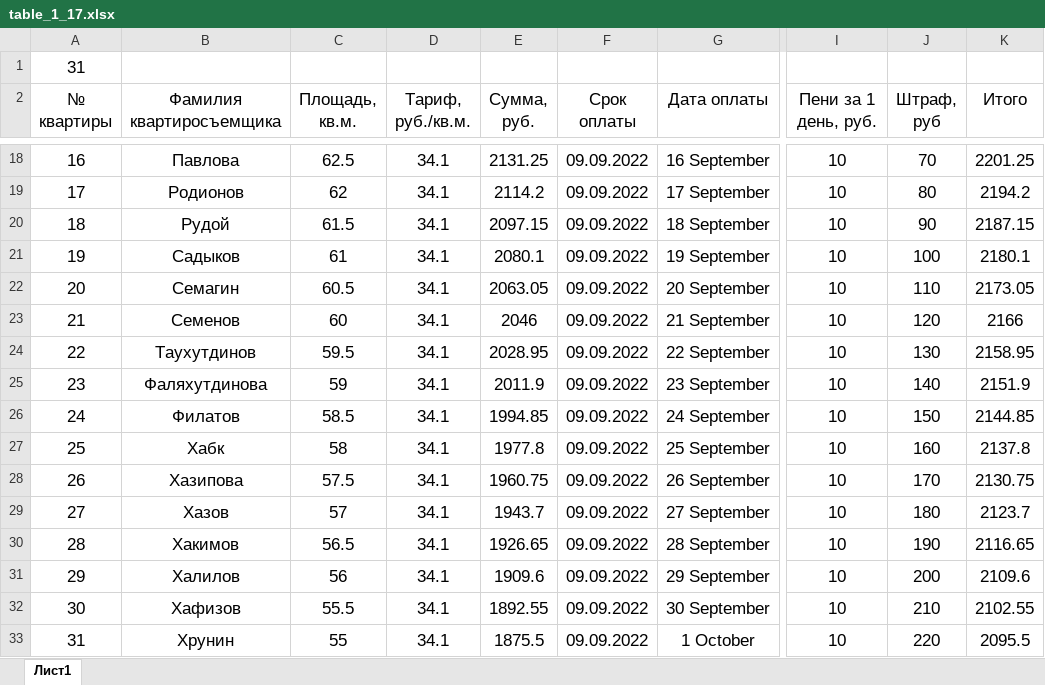
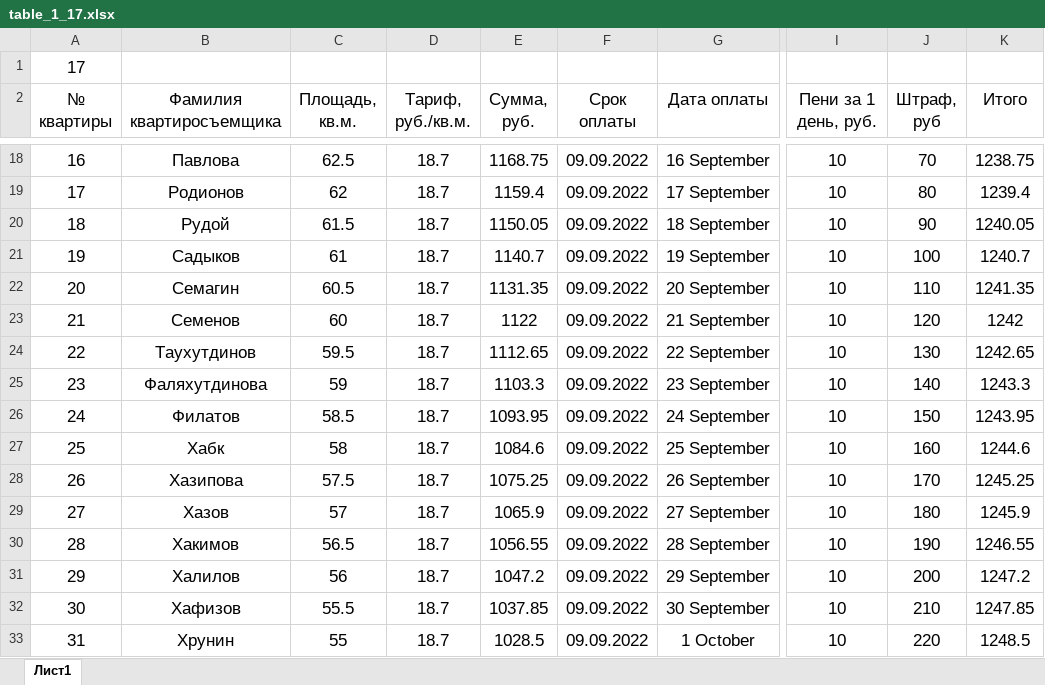
Before and after one commit to Ilya-Petrovich/IT_LR, an Excel workbook: LR3/table_1_17.xlsx, sheet Лист1, drawn as a sheet; only a part is shown, gaps mark what is left out; values as stored, in another font and other column widths than the file's, no borders; charts and pictures not drawn; the diff covers the shown part only; the diff names each change by its address in the sheet, - before the commit and + after, or states it on an @@ line.

```diff
--- a/LR3/table_1_17.xlsx (sheet Лист1)
+++ b/LR3/table_1_17.xlsx (sheet Лист1)
-A1 (№ квартиры): 31
+A1 (№ квартиры): 17
-D18:D33 (Тариф, руб./кв.м.): 34.1
+D18:D33 (Тариф, руб./кв.м.): 18.7
-E18 (Сумма, руб.): 2131.25
+E18 (Сумма, руб.): 1168.75
-K18 (Итого): 2201.25
+K18 (Итого): 1238.75
-E19 (Сумма, руб.): 2114.2
+E19 (Сумма, руб.): 1159.4
-K19 (Итого): 2194.2
+K19 (Итого): 1239.4
-E20 (Сумма, руб.): 2097.15
+E20 (Сумма, руб.): 1150.05
-K20 (Итого): 2187.15
+K20 (Итого): 1240.05
-E21 (Сумма, руб.): 2080.1
+E21 (Сумма, руб.): 1140.7
-K21 (Итого): 2180.1
+K21 (Итого): 1240.7
-E22 (Сумма, руб.): 2063.05
+E22 (Сумма, руб.): 1131.35
-K22 (Итого): 2173.05
+K22 (Итого): 1241.35
-E23 (Сумма, руб.): 2046
+E23 (Сумма, руб.): 1122
-K23 (Итого): 2166
+K23 (Итого): 1242
-E24 (Сумма, руб.): 2028.95
+E24 (Сумма, руб.): 1112.65
-K24 (Итого): 2158.95
+K24 (Итого): 1242.65
-E25 (Сумма, руб.): 2011.9
+E25 (Сумма, руб.): 1103.3
-K25 (Итого): 2151.9
+K25 (Итого): 1243.3
-E26 (Сумма, руб.): 1994.85
+E26 (Сумма, руб.): 1093.95
-K26 (Итого): 2144.85
+K26 (Итого): 1243.95
-E27 (Сумма, руб.): 1977.8
+E27 (Сумма, руб.): 1084.6
-K27 (Итого): 2137.8
+K27 (Итого): 1244.6
-E28 (Сумма, руб.): 1960.75
+E28 (Сумма, руб.): 1075.25
-K28 (Итого): 2130.75
+K28 (Итого): 1245.25
-E29 (Сумма, руб.): 1943.7
+E29 (Сумма, руб.): 1065.9
-K29 (Итого): 2123.7
+K29 (Итого): 1245.9
-E30 (Сумма, руб.): 1926.65
+E30 (Сумма, руб.): 1056.55
-K30 (Итого): 2116.65
+K30 (Итого): 1246.55
-E31 (Сумма, руб.): 1909.6
+E31 (Сумма, руб.): 1047.2
-K31 (Итого): 2109.6
+K31 (Итого): 1247.2
-E32 (Сумма, руб.): 1892.55
+E32 (Сумма, руб.): 1037.85
-K32 (Итого): 2102.55
+K32 (Итого): 1247.85
-E33 (Сумма, руб.): 1875.5
+E33 (Сумма, руб.): 1028.5
-K33 (Итого): 2095.5
+K33 (Итого): 1248.5
```
Also changed, not shown: 62 edited cells elsewhere in this sheet, formulas that keep their value.
